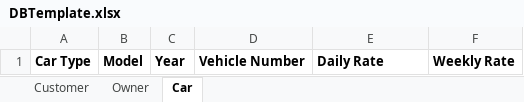
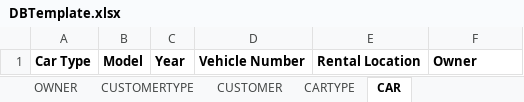
Before and after one commit to vaibhavnaikprojects/car-rental-app, an Excel workbook: src/main/resources/DBTemplate.xlsx, sheet CAR, drawn as a sheet; values as stored, in another font and other column widths than the file's, no borders; the diff names each change by its address in the sheet, - before the commit and + after, or states it on an @@ line.

Commit message:
updated excel sheets

```diff
--- a/src/main/resources/DBTemplate.xlsx (sheet CAR)
+++ b/src/main/resources/DBTemplate.xlsx (sheet CAR)
-sheet tab: Customer
+sheet tab: CUSTOMER
-sheet tab: Owner
+sheet tab: OWNER
-sheet tab: Car
+sheet tab: CAR
+sheet tab: CUSTOMERTYPE
+sheet tab: CARTYPE
@@ sheet tab order changed: OWNER | CUSTOMERTYPE | CUSTOMER | CARTYPE | CAR @@
-E1: Daily Rate
+E1: Rental Location
-F1: Weekly Rate
+F1: Owner
```
Also changed, not shown: sheet CUSTOMER, other sheet tabs, src/main/resources/DB import.xlsx, 24 other files.
